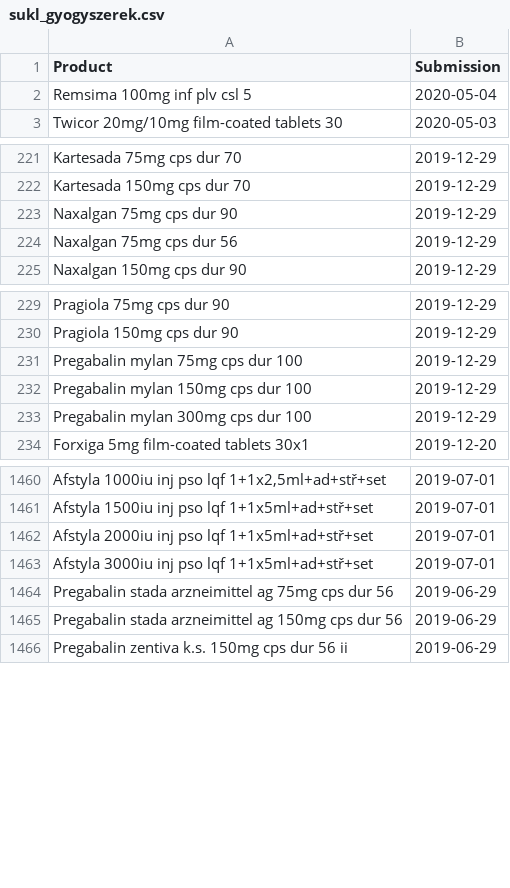
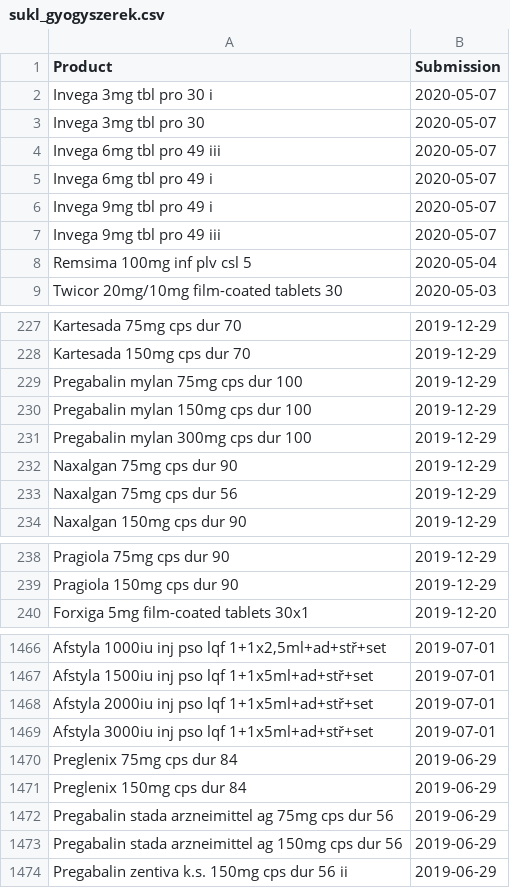
Before and after one commit to fairandaffordable/fairandaffordable.github.io, a CSV file: _data/sukl_gyogyszerek.csv, drawn as a sheet; only a part is shown, gaps mark what is left out; the diff names each change by its address in the sheet, - before the commit and + after, or states it on an @@ line.

```diff
--- a/_data/sukl_gyogyszerek.csv
+++ b/_data/sukl_gyogyszerek.csv
+row 2: Invega 3mg tbl pro 30 i | 2020-05-07
+row 3: Invega 3mg tbl pro 30 | 2020-05-07
+row 4: Invega 6mg tbl pro 49 iii | 2020-05-07
+row 5: Invega 6mg tbl pro 49 i | 2020-05-07
+row 6: Invega 9mg tbl pro 49 i | 2020-05-07
+row 7: Invega 9mg tbl pro 49 iii | 2020-05-07
@@ row 231 moved to row 229: Pregabalin mylan 75mg cps dur 100 @@
@@ row 232 moved to row 230: Pregabalin mylan 150mg cps dur 100 @@
@@ row 233 moved to row 231: Pregabalin mylan 300mg cps dur 100 @@
@@ row 1482 moved to row 1470: Preglenix 75mg cps dur 84 @@
@@ row 1483 moved to row 1471: Preglenix 150mg cps dur 84 @@
```
Also changed, not shown: _data/neak_gyogyszerek.csv.
